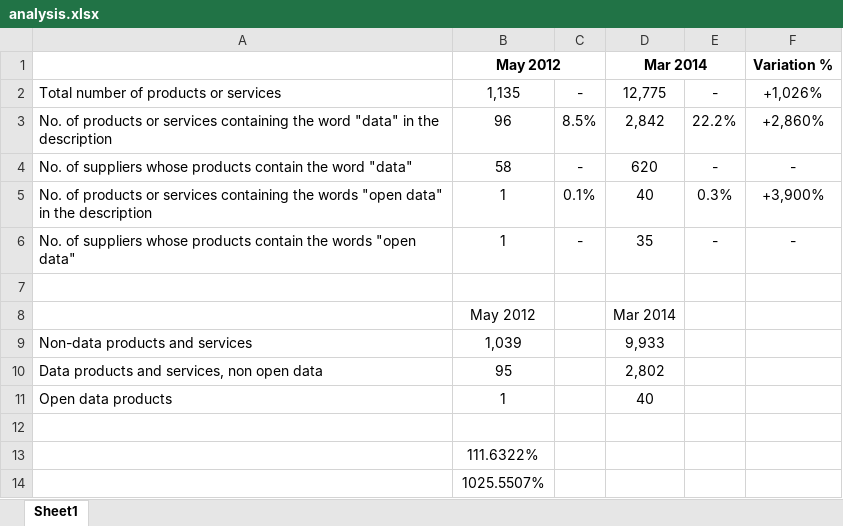
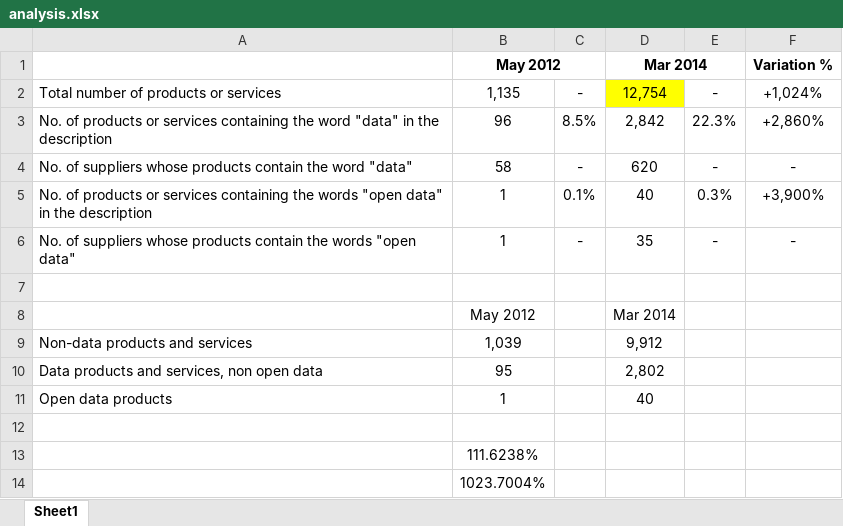
Before and after one commit to Digital-Contraptions-Imaginarium/odi-gcloud-analysis, an Excel workbook: analysis/analysis.xlsx, sheet Sheet1, drawn as a sheet; values as stored, in another font and other column widths than the file's, no borders; the diff names each change by its address in the sheet, - before the commit and + after, or states it on an @@ line.

```diff
--- a/analysis/analysis.xlsx (sheet Sheet1)
+++ b/analysis/analysis.xlsx (sheet Sheet1)
-D2: 12,775
+D2: 12,754
-D2 fill: none
+D2 fill: #FFFF00
-F2: +1,026%
+F2: +1,024%
-E3: 22.2%
+E3: 22.3%
-D9: 9,933
+D9: 9,912
-B13: 111.6322%
+B13: 111.6238%
-B14: 1025.5507%
+B14: 1023.7004%
```
Also changed, not shown: 1 other file.
